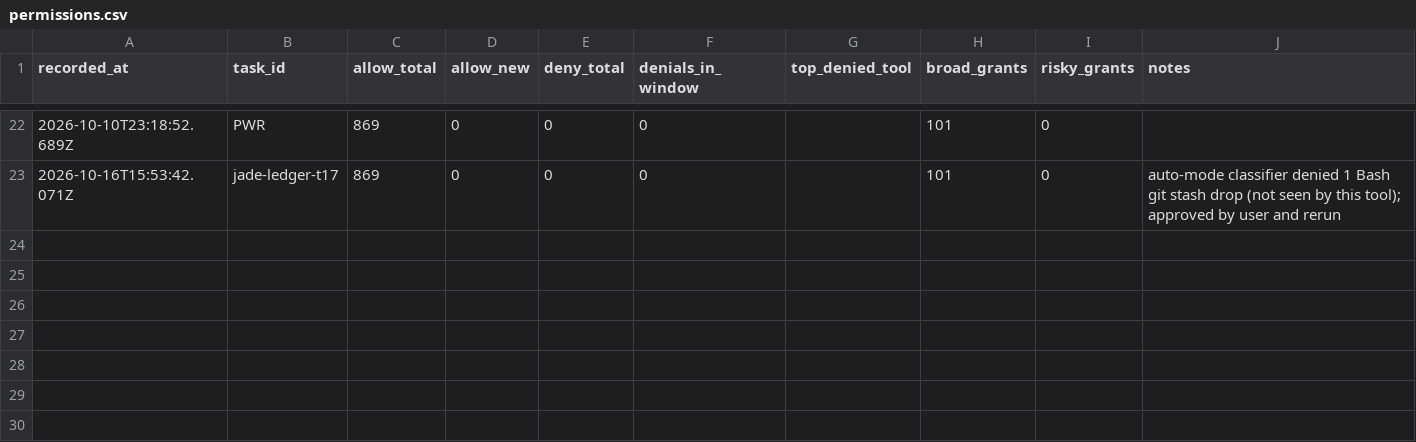
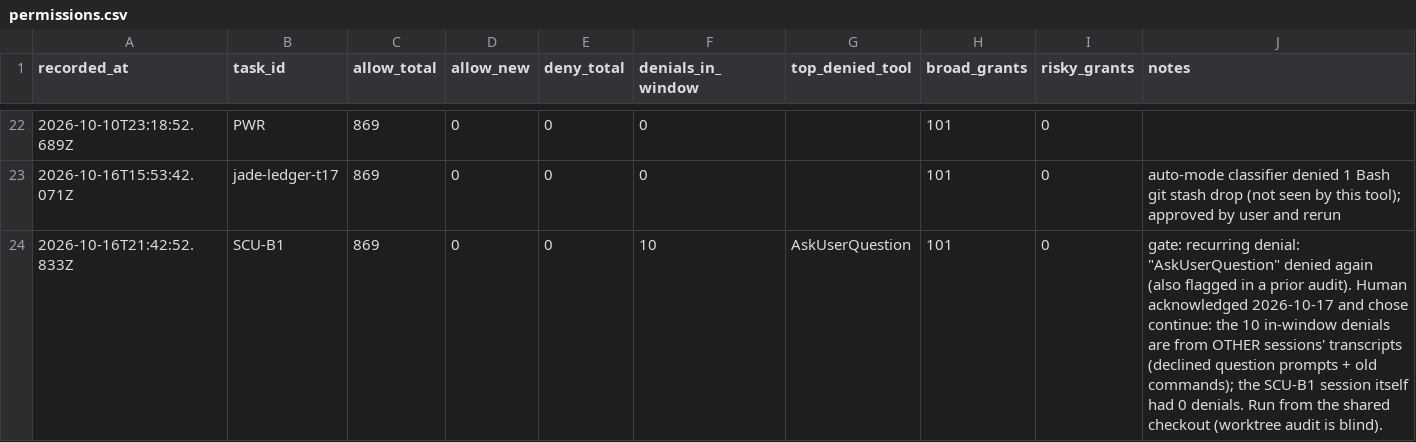
Before and after one commit to ShubhamKr07/network-optimization-studio, a CSV file: docs/superpowers/metrics/permissions.csv, drawn as a sheet; only a part is shown, gaps mark what is left out.

```diff
--- a/docs/superpowers/metrics/permissions.csv
+++ b/docs/superpowers/metrics/permissions.csv
@@ -23 +23,2 @@ recorded_at,task_id,allow_total,allow_new,deny_total,denials_in_window,top_denie
 2026-10-16T15:53:42.071Z,jade-ledger-t17,869,0,0,0,,101,0,auto-mode classifier denied 1 Bash git stash drop (not seen by this tool); approved by user and rerun
+2026-10-16T21:42:52.833Z,SCU-B1,869,0,0,10,AskUserQuestion,101,0,"gate: recurring denial: ""AskUserQuestion"" denied again (also flagged in a prior audit). Human acknowledged 2026-10-17 and chose continue: the 10 in-window denials are from OTHER sessions' transcripts (declined question prompts + old commands); the SCU-B1 session itself had 0 denials. Run from the shared checkout (worktree audit is blind)."
```
Also changed, not shown: docs/superpowers/metrics/failures.csv, docs/superpowers/metrics/tasks.csv.
